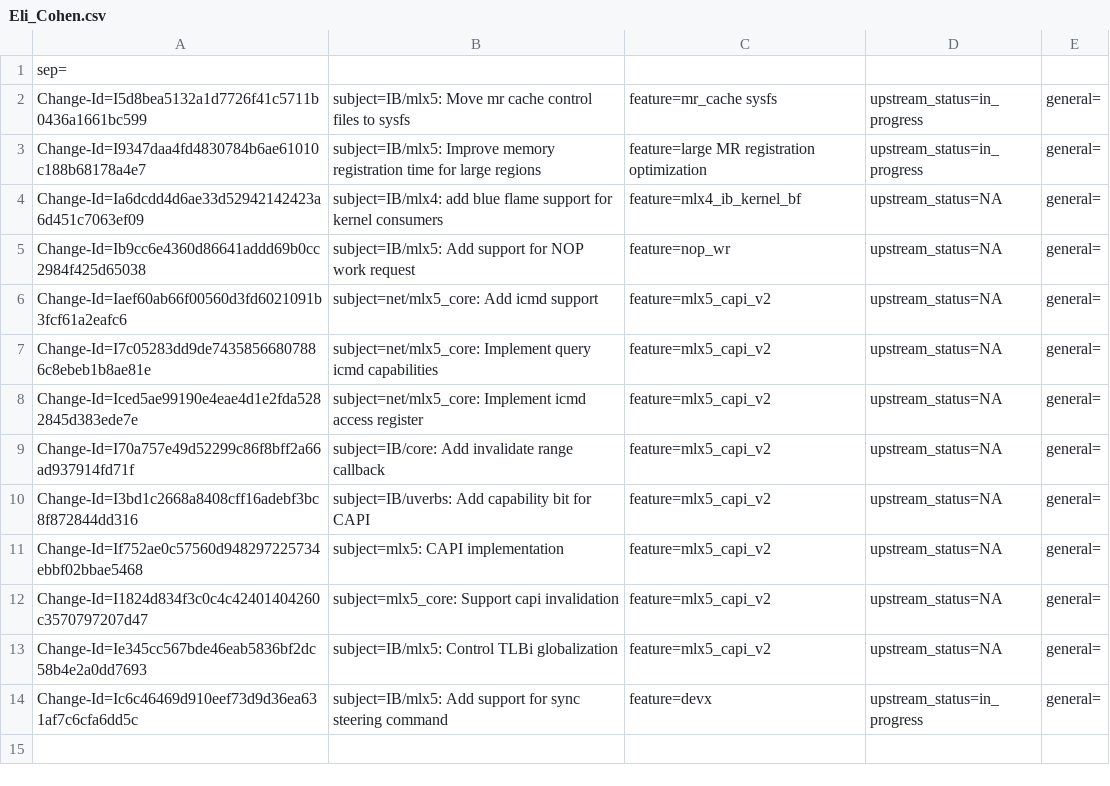
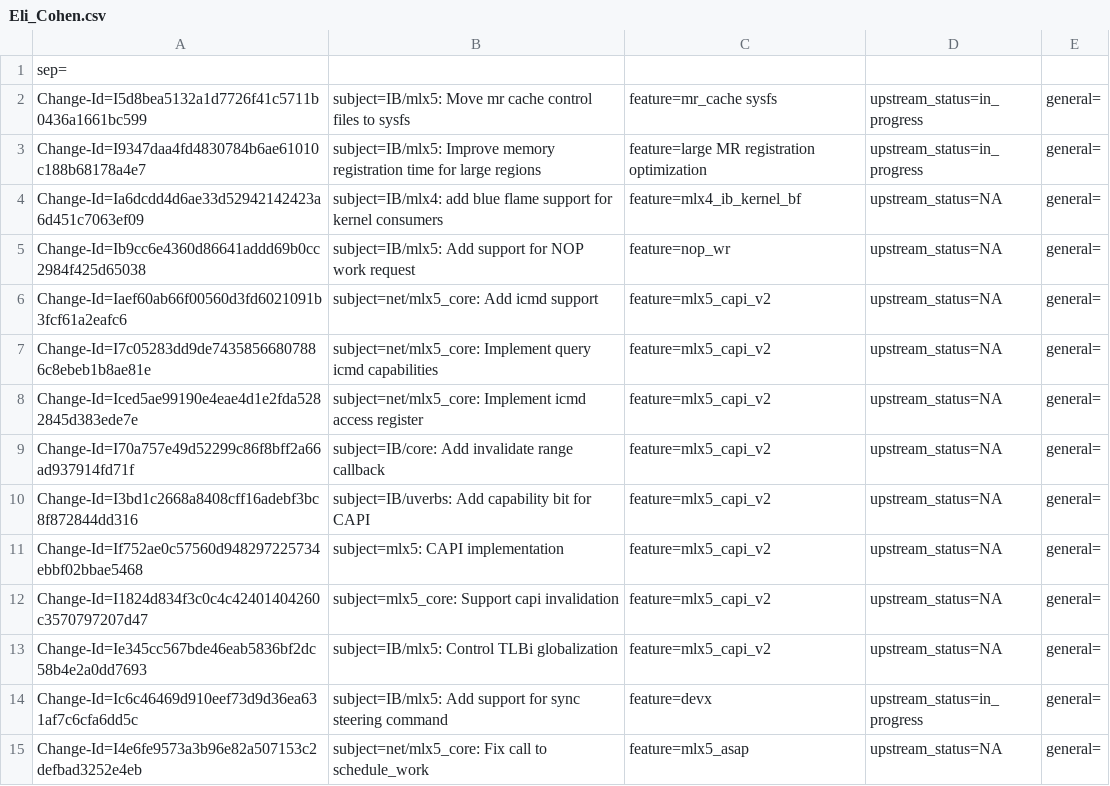
Before and after one commit to Shun-Hao/mlnx-ofa_kernel-4.6-1.0.1.1-rhel7.3, a CSV file: metadata/Eli_Cohen.csv, drawn as a sheet.

Commit message:
net/mlx5_core: Fix call to schedule_work
schedule_work returns true if successfully scheduled while the calling
function returns 0 for success. Fix that.

Issue: 1701998
Change-Id: I4e6fe9573a3b96e82a507153c2defbad3252e4eb
Fixes: 908d3eba5963 ("compat: Free devlink compat using delayed work")
Signed-off-by: Eli Cohen <eli@mellanox.com>

```diff
--- a/metadata/Eli_Cohen.csv
+++ b/metadata/Eli_Cohen.csv
@@ -14 +14,2 @@ Change-Id=Ie345cc567bde46eab5836bf2dc58b4e2a0dd7693; subject=IB/mlx5: Control TL
 Change-Id=Ic6c46469d910eef73d9d36ea631af7c6cfa6dd5c; subject=IB/mlx5: Add support for sync steering command; feature=devx; upstream_status=in_progress; general=;
+Change-Id=I4e6fe9573a3b96e82a507153c2defbad3252e4eb; subject=net/mlx5_core: Fix call to schedule_work; feature=mlx5_asap; upstream_status=NA; general=;
```
Also changed, not shown: 2 other files.
